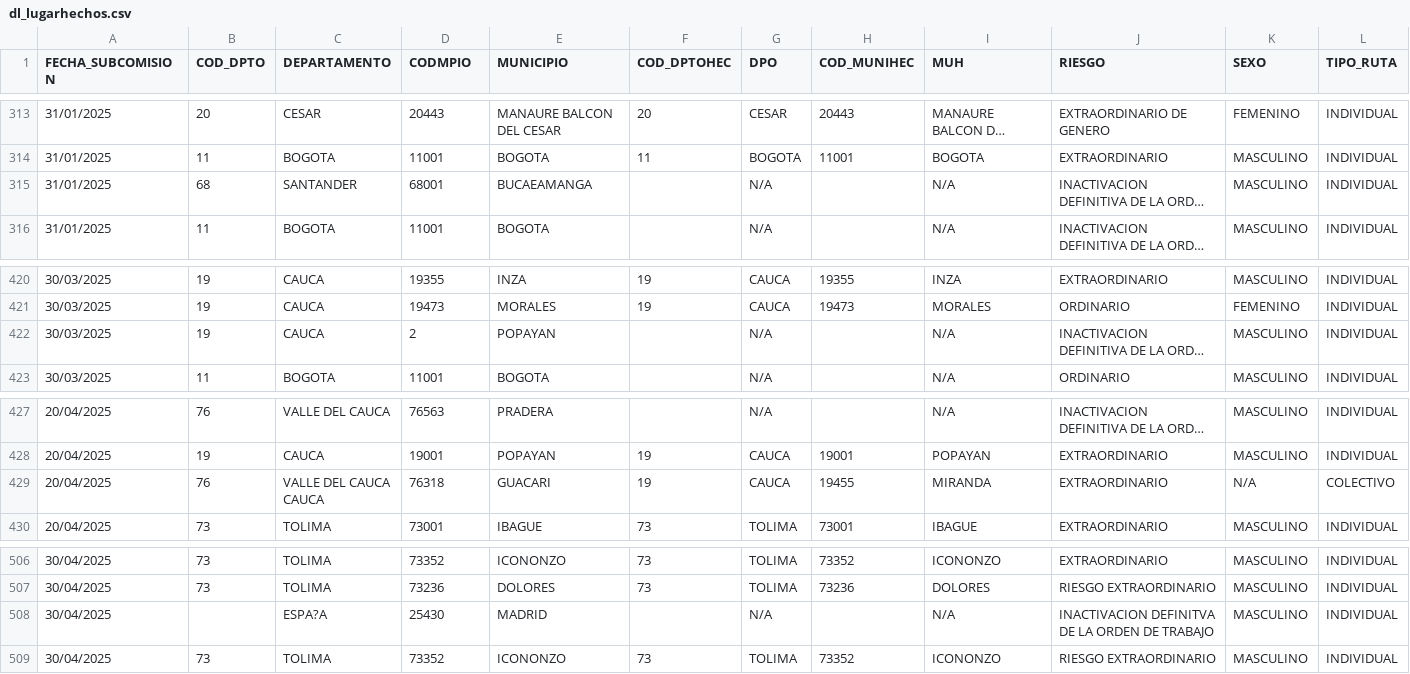
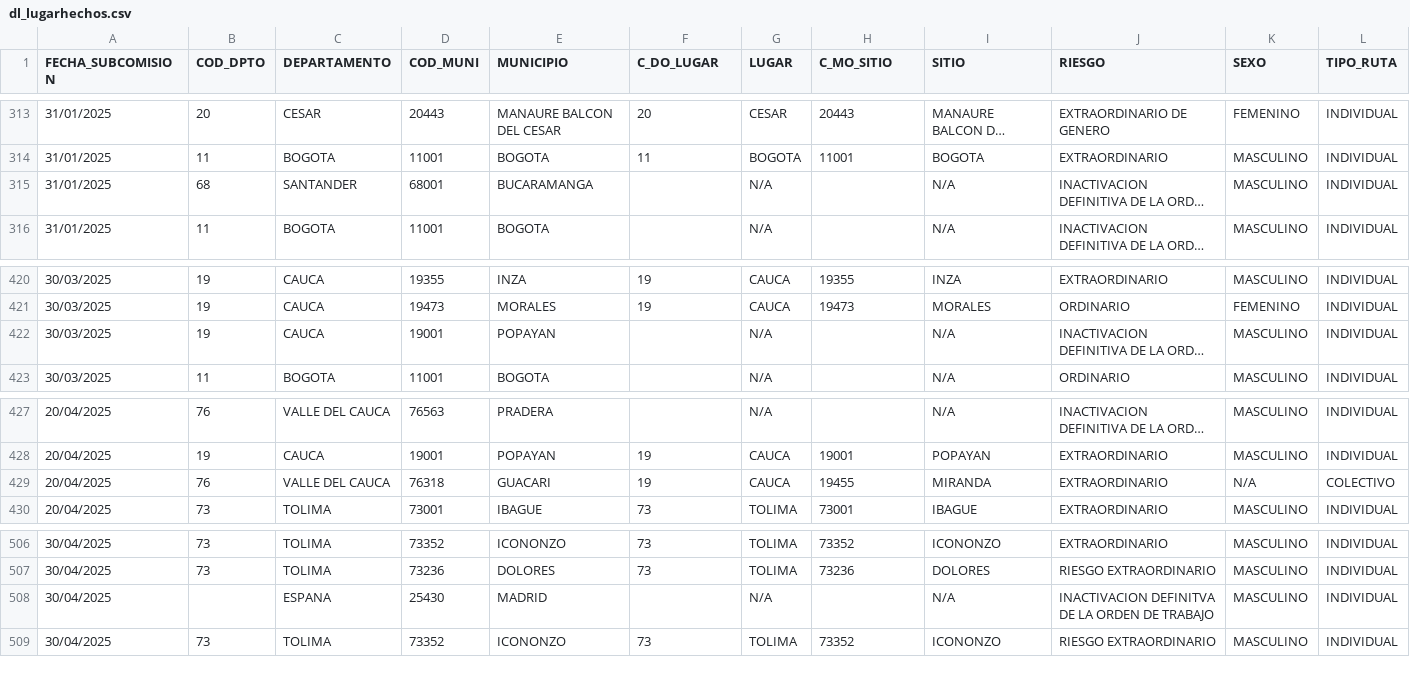
Before and after one commit to Saren-Cased/lugar_Hechos, a CSV file: DataLake/ETL/trash/dl_lugarhechos.csv, drawn as a sheet; only a part is shown, gaps mark what is left out; long unchanged cells end in …; ↵ is a line break in a cell; the diff covers the shown part only; the diff names each change by its address in the sheet, - before the commit and + after, or states it on an @@ line.

```diff
--- a/DataLake/ETL/trash/dl_lugarhechos.csv
+++ b/DataLake/ETL/trash/dl_lugarhechos.csv
-D1: CODMPIO
+D1: COD_MUNI
-F1: COD_DPTOHEC
+F1: C_DO_LUGAR
-G1: DPO
+G1: LUGAR
-H1: COD_MUNIHEC
+H1: C_MO_SITIO
-I1: MUH
+I1: SITIO
-E315 (MUNICIPIO): BUCAEAMANGA
+E315 (MUNICIPIO): BUCARAMANGA
-D422 (COD_MUNI): 2
+D422 (COD_MUNI): 19001
-C429 (DEPARTAMENTO): VALLE DEL CAUCA ↵ CAUCA
+C429 (DEPARTAMENTO): VALLE DEL CAUCA
-C508 (DEPARTAMENTO): ESPA?A
+C508 (DEPARTAMENTO): ESPANA
```
Also changed, not shown: 18 edited cells elsewhere in this file, 1 other file.
